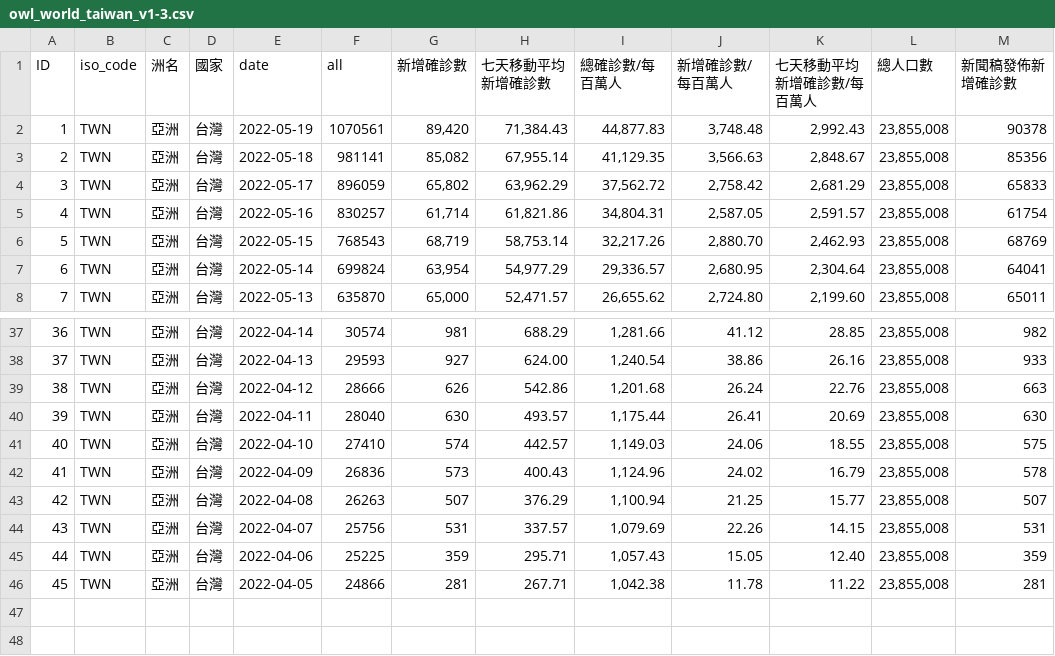
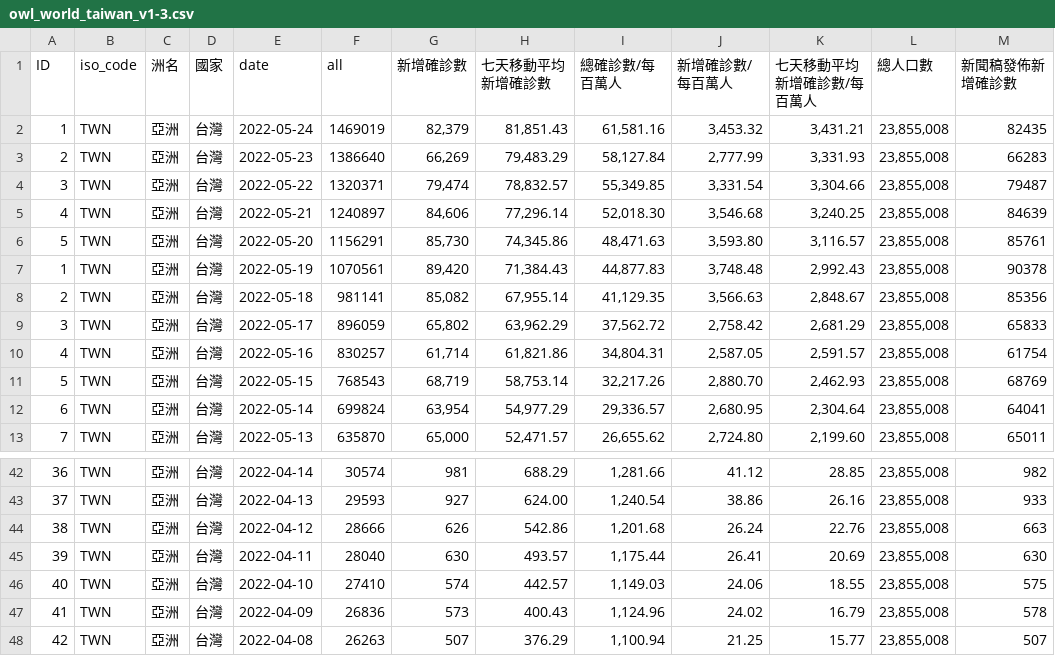
Before and after one commit to FatFang/FatFang.github.io, a CSV file: owl_world_taiwan_v1-3.csv, drawn as a sheet; only a part is shown, gaps mark what is left out; removed rows and columns are numbered as before the commit, all else as after; the diff names each change by its address in the sheet, - before the commit and + after, or states it on an @@ line.

```diff
--- a/owl_world_taiwan_v1-3.csv
+++ b/owl_world_taiwan_v1-3.csv
+row 2: 1 | TWN | 亞洲 | 台灣 | 2022-05-24 | 1469019 | 82,379 | 81,851.43 | 61,581.16 | 3,453.32 | 3,431.21 | 23,855,008 | 82435
+row 3: 2 | TWN | 亞洲 | 台灣 | 2022-05-23 | 1386640 | 66,269 | 79,483.29 | 58,127.84 | 2,777.99 | 3,331.93 | 23,855,008 | 66283
+row 4: 3 | TWN | 亞洲 | 台灣 | 2022-05-22 | 1320371 | 79,474 | 78,832.57 | 55,349.85 | 3,331.54 | 3,304.66 | 23,855,008 | 79487
+row 5: 4 | TWN | 亞洲 | 台灣 | 2022-05-21 | 1240897 | 84,606 | 77,296.14 | 52,018.30 | 3,546.68 | 3,240.25 | 23,855,008 | 84639
+row 6: 5 | TWN | 亞洲 | 台灣 | 2022-05-20 | 1156291 | 85,730 | 74,345.86 | 48,471.63 | 3,593.80 | 3,116.57 | 23,855,008 | 85761
-row 44: 43 | TWN | 亞洲 | 台灣 | 2022-04-07 | 25756 | 531 | 337.57 | 1,079.69 | 22.26 | 14.15 | 23,855,008 | 531
-row 45: 44 | TWN | 亞洲 | 台灣 | 2022-04-06 | 25225 | 359 | 295.71 | 1,057.43 | 15.05 | 12.40 | 23,855,008 | 359
-row 46: 45 | TWN | 亞洲 | 台灣 | 2022-04-05 | 24866 | 281 | 267.71 | 1,042.38 | 11.78 | 11.22 | 23,855,008 | 281
```
Also changed, not shown: 4 other files.
